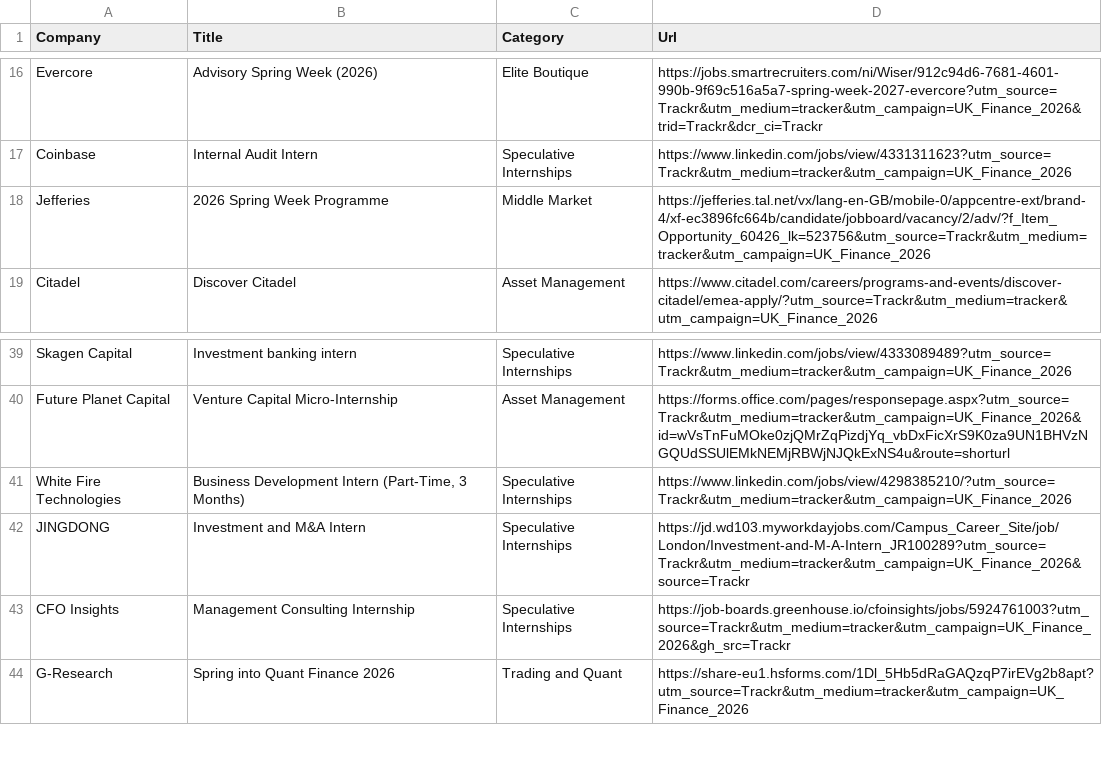
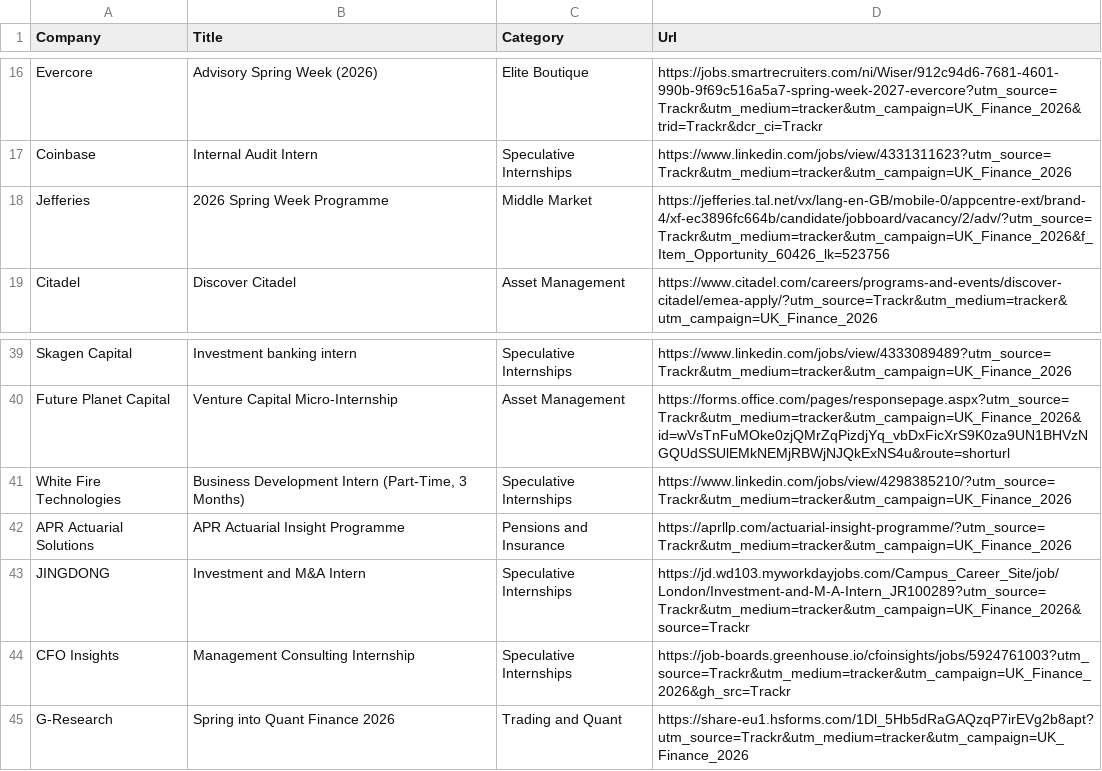
Before and after one commit to ludovicstvys/SpringIntern, a CSV file: processus_ouverts.csv, drawn as a sheet; only a part is shown, gaps mark what is left out.

```diff
--- a/processus_ouverts.csv
+++ b/processus_ouverts.csv
@@ -17,3 +17,3 @@ Evercore,Advisory Spring Week (2026),Elite Boutique,https://jobs.smartrecruiters
 Coinbase,Internal Audit Intern,Speculative Internships,https://www.linkedin.com/jobs/view/4331311623?utm_source=Trackr&utm_medium=tracker&utm_campaign=UK_Finance_2026
-Jefferies,2026 Spring Week Programme,Middle Market,https://jefferies.tal.net/vx/lang-en-GB/mobile-0/appcentre-ext/brand-4/xf-ec3896fc664b/candidate/jobboard/vacancy/2/adv/?f_Item_Opportunity_60426_lk=523756&utm_source=Trackr&utm_medium=tracker&utm_campaign=UK_Finance_2026
+Jefferies,2026 Spring Week Programme,Middle Market,https://jefferies.tal.net/vx/lang-en-GB/mobile-0/appcentre-ext/brand-4/xf-ec3896fc664b/candidate/jobboard/vacancy/2/adv/?utm_source=Trackr&utm_medium=tracker&utm_campaign=UK_Finance_2026&f_Item_Opportunity_60426_lk=523756
 Citadel,Discover Citadel,Asset Management,https://www.citadel.com/careers/programs-and-events/discover-citadel/emea-apply/?utm_source=Trackr&utm_medium=tracker&utm_campaign=UK_Finance_2026
@@ -41,2 +41,3 @@ Future Planet Capital,Venture Capital Micro-Internship,Asset Management,https://
 White Fire Technologies,"Business Development Intern (Part-Time, 3 Months)",Speculative Internships,https://www.linkedin.com/jobs/view/4298385210/?utm_source=Trackr&utm_medium=tracker&utm_campaign=UK_Finance_2026
+APR Actuarial Solutions,APR Actuarial Insight Programme,Pensions and Insurance,https://aprllp.com/actuarial-insight-programme/?utm_source=Trackr&utm_medium=tracker&utm_campaign=UK_Finance_2026
 JINGDONG,Investment and M&A Intern,Speculative Internships,https://jd.wd103.myworkdayjobs.com/Campus_Career_Site/job/London/Investment-and-M-A-Intern_JR100289?utm_source=Trackr&utm_medium=tracker&utm_campaign=UK_Finance_2026&source=Trackr
```
